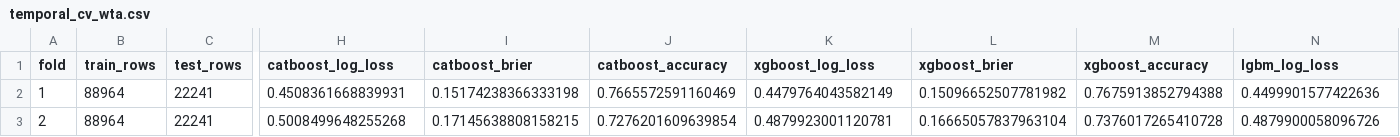
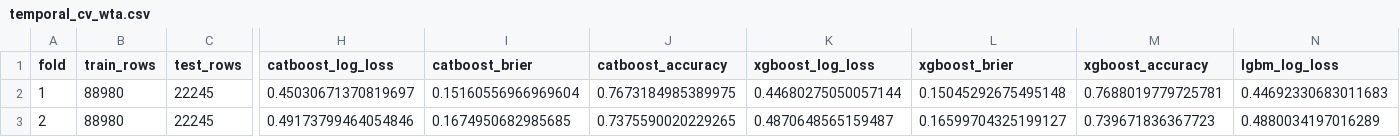
Before and after one commit to LakovskyR/TennisBet, a CSV file: models/temporal_cv_wta.csv, drawn as a sheet; only a part is shown, gaps mark what is left out; the diff covers the shown part only; the diff names each change by its address in the sheet, - before the commit and + after, or states it on an @@ line.

```diff
--- a/models/temporal_cv_wta.csv
+++ b/models/temporal_cv_wta.csv
-B2:B3 (train_rows): 88964
+B2:B3 (train_rows): 88980
-C2:C3 (test_rows): 22241
+C2:C3 (test_rows): 22245
-H2 (catboost_log_loss): 0.4508361668839931
+H2 (catboost_log_loss): 0.45030671370819697
-I2 (catboost_brier): 0.15174238366333198
+I2 (catboost_brier): 0.15160556966969604
-J2 (catboost_accuracy): 0.7665572591160469
+J2 (catboost_accuracy): 0.7673184985389975
-K2 (xgboost_log_loss): 0.4479764043582149
+K2 (xgboost_log_loss): 0.44680275050057144
-L2 (xgboost_brier): 0.15096652507781982
+L2 (xgboost_brier): 0.15045292675495148
-M2 (xgboost_accuracy): 0.7675913852794388
+M2 (xgboost_accuracy): 0.7688019779725781
-N2 (lgbm_log_loss): 0.4499901577422636
+N2 (lgbm_log_loss): 0.44692330683011683
-H3 (catboost_log_loss): 0.5008499648255268
+H3 (catboost_log_loss): 0.49173799464054846
-I3 (catboost_brier): 0.17145638808158215
+I3 (catboost_brier): 0.1674950682985685
-J3 (catboost_accuracy): 0.7276201609639854
+J3 (catboost_accuracy): 0.7375590020229265
-K3 (xgboost_log_loss): 0.4879923001120781
+K3 (xgboost_log_loss): 0.4870648565159487
-L3 (xgboost_brier): 0.16665057837963104
+L3 (xgboost_brier): 0.16599704325199127
-M3 (xgboost_accuracy): 0.7376017265410728
+M3 (xgboost_accuracy): 0.739671836367723
-N3 (lgbm_log_loss): 0.4879900058096726
+N3 (lgbm_log_loss): 0.4880034197016289
```
Also changed, not shown: 91 edited cells elsewhere in this file, models/calibration_atp.csv, models/calibration_wta.csv, 29 other files.
